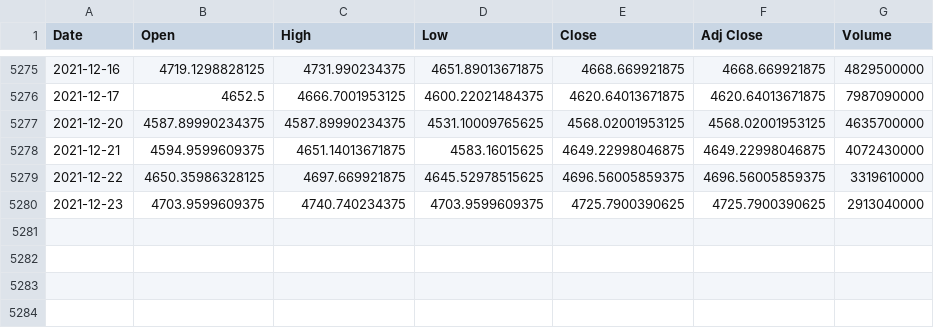
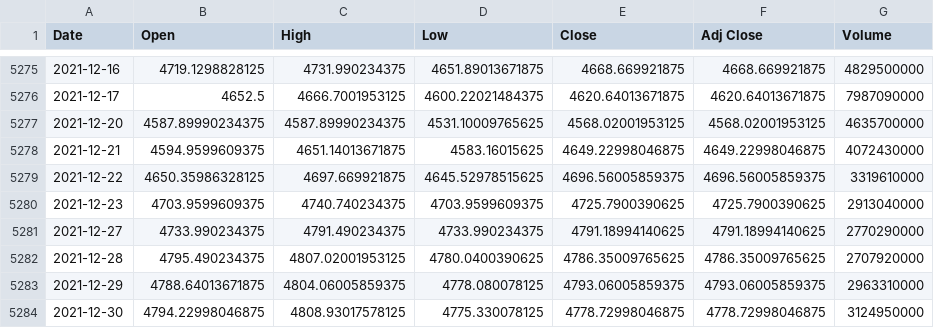
Before and after one commit to SimonCao1207/rl4po, a CSV file: data/snp500_index.csv, drawn as a sheet; only a part is shown, gaps mark what is left out.

```diff
--- a/data/snp500_index.csv
+++ b/data/snp500_index.csv
@@ -5280 +5280,5 @@ Date,Open,High,Low,Close,Adj Close,Volume
 2021-12-23,4703.9599609375,4740.740234375,4703.9599609375,4725.7900390625,4725.7900390625,2913040000
+2021-12-27,4733.990234375,4791.490234375,4733.990234375,4791.18994140625,4791.18994140625,2770290000
+2021-12-28,4795.490234375,4807.02001953125,4780.0400390625,4786.35009765625,4786.35009765625,2707920000
+2021-12-29,4788.64013671875,4804.06005859375,4778.080078125,4793.06005859375,4793.06005859375,2963310000
+2021-12-30,4794.22998046875,4808.93017578125,4775.330078125,4778.72998046875,4778.72998046875,3124950000
```
Also changed, not shown: 5 other files.
